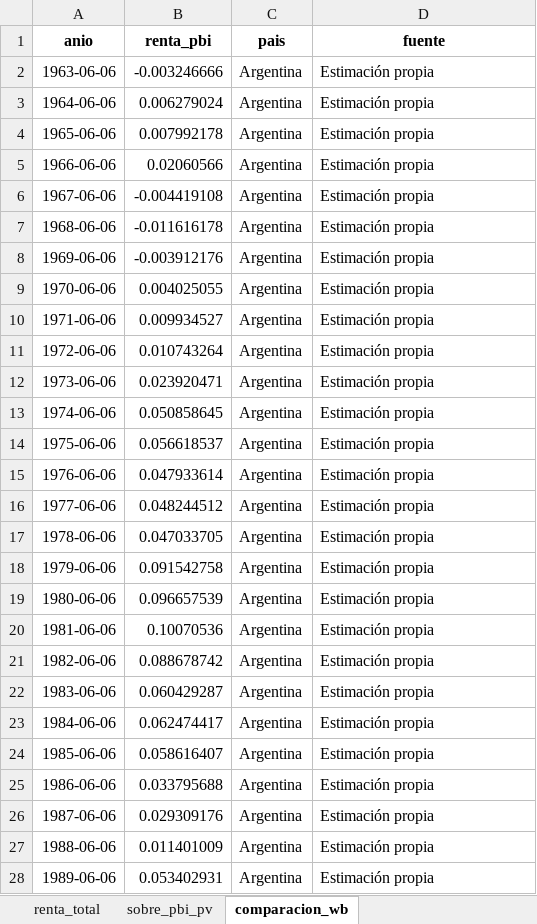
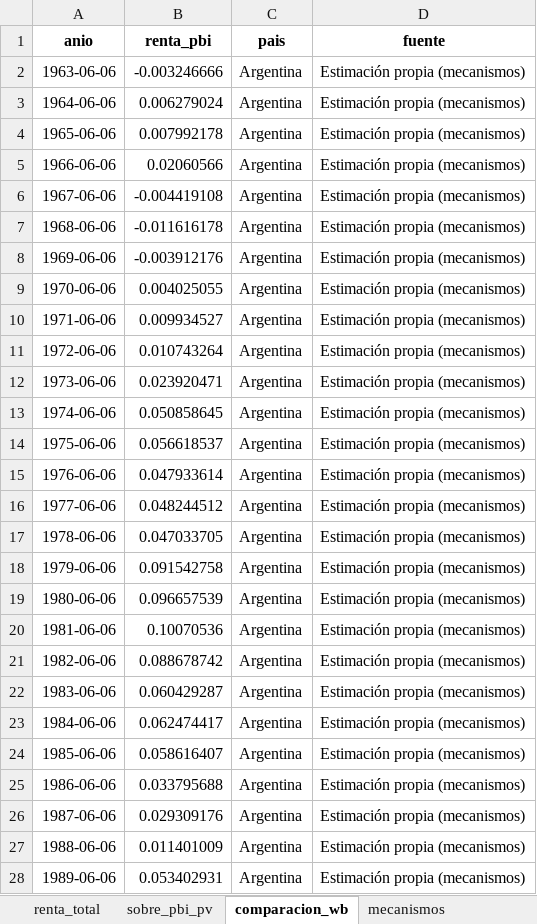
Before and after one commit to mateosuster/pioYPFConicet, an Excel workbook: analisis/resultados/comparacion_paises/renta_por_pais.xlsx, sheet comparacion_wb, drawn as a sheet; only a part is shown; values as stored, in another font and other column widths than the file's, no borders; the diff covers the shown part only; the diff names each change by its address in the sheet, - before the commit and + after, or states it on an @@ line.

```diff
--- a/analisis/resultados/comparacion_paises/renta_por_pais.xlsx (sheet comparacion_wb)
+++ b/analisis/resultados/comparacion_paises/renta_por_pais.xlsx (sheet comparacion_wb)
+sheet tab: mecanismos
-D2:D28 (fuente): Estimación propia
+D2:D28 (fuente): Estimación propia (mecanismos)
```
Also changed, not shown: 14 added rows and 103 edited cells elsewhere in this sheet, sheet sobre_pbi_pv, sheet renta_total, other sheet tabs, analisis/data/bolivia/TG YPFB.xlsx, analisis/resultados/argentina/renta_de_la_tierra_hidrocarburifera_arg.xlsx, 13 other files.
